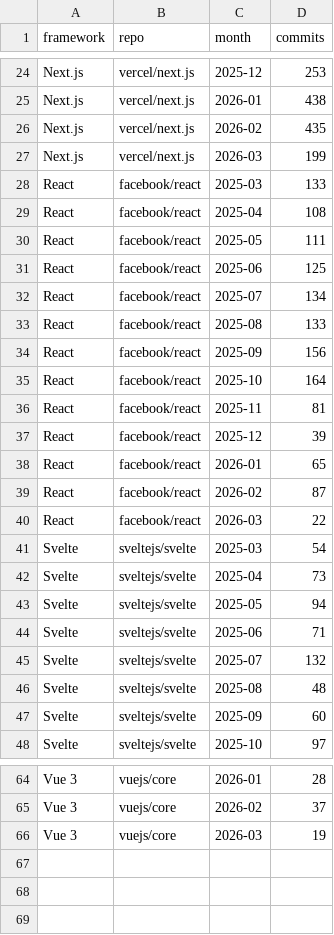
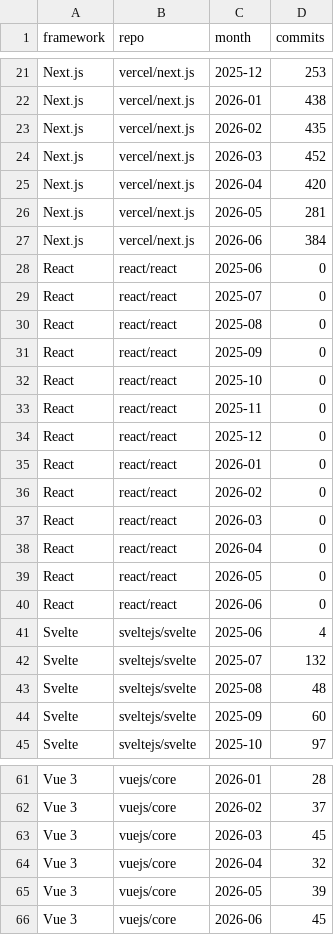
Before and after one commit to Sam-24-dev/Technology-trend-analysis-platform, a CSV file: datos/github_commits_frameworks_monthly.csv, drawn as a sheet; only a part is shown, gaps mark what is left out; the diff covers the shown part only.

```diff
--- a/datos/github_commits_frameworks_monthly.csv
+++ b/datos/github_commits_frameworks_monthly.csv
@@ -26,20 +23,20 @@ Next.js,vercel/next.js,2026-01,438
 Next.js,vercel/next.js,2026-02,435
-Next.js,vercel/next.js,2026-03,199
-React,facebook/react,2025-03,133
-React,facebook/react,2025-04,108
-React,facebook/react,2025-05,111
-React,facebook/react,2025-06,125
-React,facebook/react,2025-07,134
-React,facebook/react,2025-08,133
-React,facebook/react,2025-09,156
-React,facebook/react,2025-10,164
-React,facebook/react,2025-11,81
-React,facebook/react,2025-12,39
-React,facebook/react,2026-01,65
-React,facebook/react,2026-02,87
-React,facebook/react,2026-03,22
-Svelte,sveltejs/svelte,2025-03,54
-Svelte,sveltejs/svelte,2025-04,73
-Svelte,sveltejs/svelte,2025-05,94
-Svelte,sveltejs/svelte,2025-06,71
+Next.js,vercel/next.js,2026-03,452
+Next.js,vercel/next.js,2026-04,420
+Next.js,vercel/next.js,2026-05,281
+Next.js,vercel/next.js,2026-06,384
+React,react/react,2025-06,0
+React,react/react,2025-07,0
+React,react/react,2025-08,0
+React,react/react,2025-09,0
+React,react/react,2025-10,0
+React,react/react,2025-11,0
+React,react/react,2025-12,0
+React,react/react,2026-01,0
+React,react/react,2026-02,0
+React,react/react,2026-03,0
+React,react/react,2026-04,0
+React,react/react,2026-05,0
+React,react/react,2026-06,0
+Svelte,sveltejs/svelte,2025-06,4
 Svelte,sveltejs/svelte,2025-07,132
@@ -65,2 +62,5 @@ Vue 3,vuejs/core,2026-01,28
 Vue 3,vuejs/core,2026-02,37
-Vue 3,vuejs/core,2026-03,19
+Vue 3,vuejs/core,2026-03,45
+Vue 3,vuejs/core,2026-04,32
+Vue 3,vuejs/core,2026-05,39
+Vue 3,vuejs/core,2026-06,45
```
Also changed, not shown: 6 added rows, 9 removed rows and 11 edited cells elsewhere in this file, datos/github_ai_repos_insights.csv, datos/github_commits_frameworks.csv, 17 other files.
